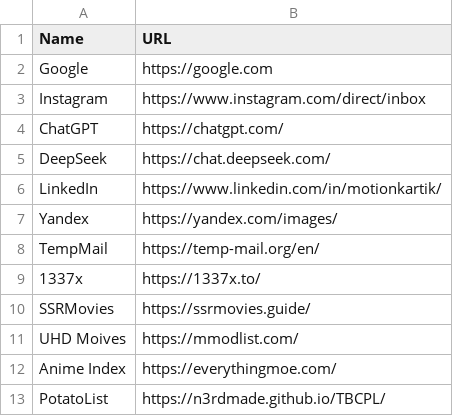
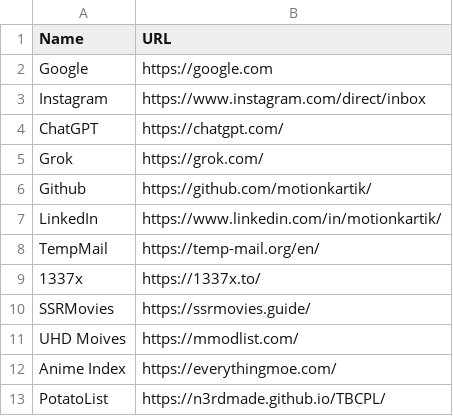
Before and after one commit to motionkartik/startpage, a CSV file: bookmarks.csv, drawn as a sheet.

Commit message:
Added grok and Github

```diff
--- a/bookmarks.csv
+++ b/bookmarks.csv
@@ -4,5 +4,5 @@ Instagram,https://www.instagram.com/direct/inbox
 ChatGPT,https://chatgpt.com/
-DeepSeek,https://chat.deepseek.com/
+Grok,https://grok.com/
+Github,https://github.com/motionkartik/
 LinkedIn,https://www.linkedin.com/in/motionkartik/
-Yandex,https://yandex.com/images/
 TempMail,https://temp-mail.org/en/
```
